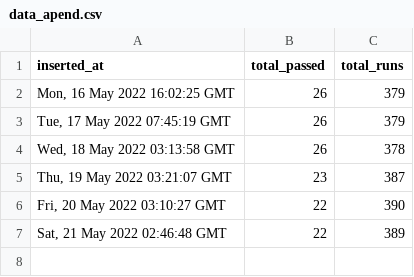
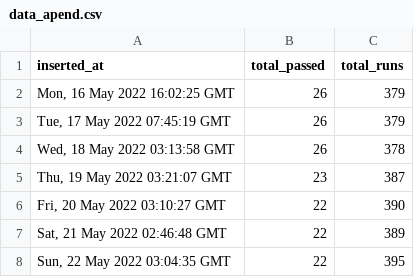
Before and after one commit to pravinpushkar/GHA, a CSV file: data_apend.csv, drawn as a sheet.

```diff
--- a/data_apend.csv
+++ b/data_apend.csv
@@ -7 +7,2 @@ inserted_at,total_passed,total_runs
 "Sat, 21 May 2022 02:46:48 GMT",22,389
+"Sun, 22 May 2022 03:04:35 GMT",22,395
```
